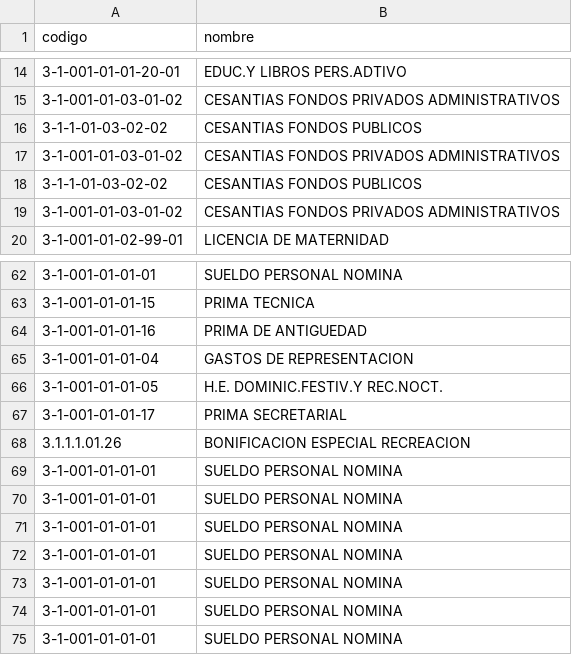
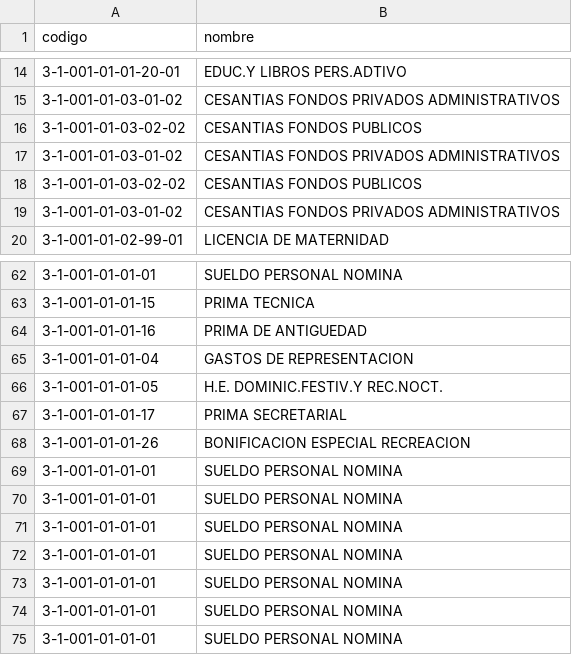
Before and after one commit to jjvargass/cargue-masivo, a CSV file: src/conceptos-kronos/csv/rubro.csv, drawn as a sheet; only a part is shown, gaps mark what is left out.

Commit message:
ajusts a codigo rubro

```diff
--- a/src/conceptos-kronos/csv/rubro.csv
+++ b/src/conceptos-kronos/csv/rubro.csv
@@ -15,5 +15,5 @@ codigo,nombre
 3-1-001-01-03-01-02,CESANTIAS FONDOS PRIVADOS ADMINISTRATIVOS
-3-1-1-01-03-02-02,CESANTIAS FONDOS PUBLICOS
+3-1-001-01-03-02-02,CESANTIAS FONDOS PUBLICOS
 3-1-001-01-03-01-02,CESANTIAS FONDOS PRIVADOS ADMINISTRATIVOS
-3-1-1-01-03-02-02,CESANTIAS FONDOS PUBLICOS
+3-1-001-01-03-02-02,CESANTIAS FONDOS PUBLICOS
 3-1-001-01-03-01-02,CESANTIAS FONDOS PRIVADOS ADMINISTRATIVOS
@@ -67,3 +67,3 @@ codigo,nombre
 3-1-001-01-01-17,PRIMA SECRETARIAL
-3.1.1.1.01.26,BONIFICACION ESPECIAL RECREACION
+3-1-001-01-01-26,BONIFICACION ESPECIAL RECREACION
 3-1-001-01-01-01,SUELDO PERSONAL NOMINA
```
Also changed, not shown: 5 other files.
